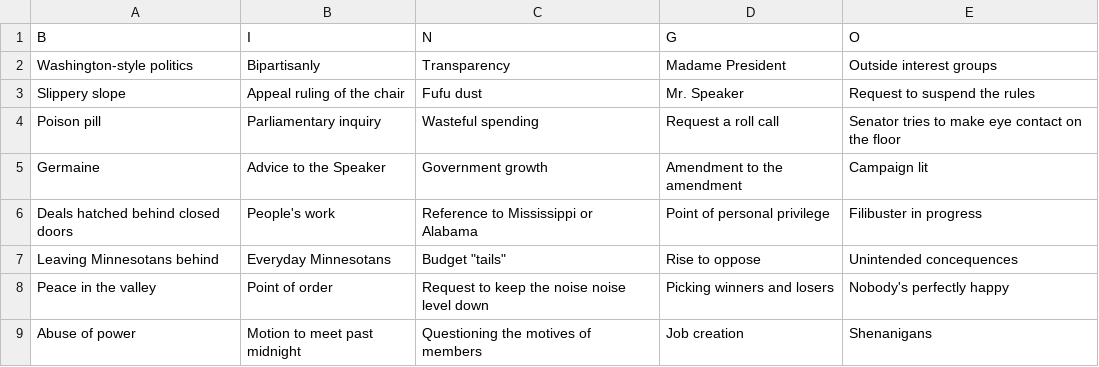
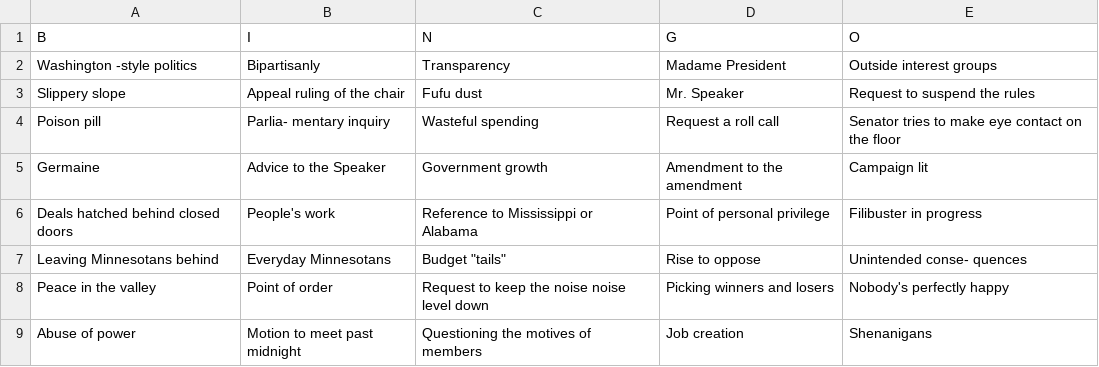
Before and after one commit to MinnPost/minnpost-mnleg-bingo, a CSV file: live_files/data/bingo.csv, drawn as a sheet.

```diff
--- a/live_files/data/bingo.csv
+++ b/live_files/data/bingo.csv
@@ -1,8 +1,8 @@
 B,I,N,G,O
-Washington-style politics,Bipartisanly,Transparency,Madame President,Outside interest groups
+Washington -style politics,Bipartisanly,Transparency,Madame President,Outside interest groups
 Slippery slope,Appeal ruling of the chair,Fufu dust,Mr. Speaker,Request to suspend the rules
-Poison pill,Parliamentary inquiry,Wasteful spending,Request a roll call,Senator tries to make eye contact on the floor
+Poison pill,Parlia- mentary inquiry,Wasteful spending,Request a roll call,Senator tries to make eye contact on the floor
 Germaine,Advice to the Speaker,Government growth,Amendment to the amendment,Campaign lit
 Deals hatched behind closed doors,People's work,Reference to Mississippi or Alabama,Point of personal privilege,Filibuster in progress
-Leaving Minnesotans behind,Everyday Minnesotans,"Budget ""tails""",Rise to oppose,Unintended concequences
+Leaving Minnesotans behind,Everyday Minnesotans,"Budget ""tails""",Rise to oppose,Unintended conse- quences
 Peace in the valley,Point of order,Request to keep the noise noise level down,Picking winners and losers,Nobody's perfectly happy
```
Also changed, not shown: 15 other files.
